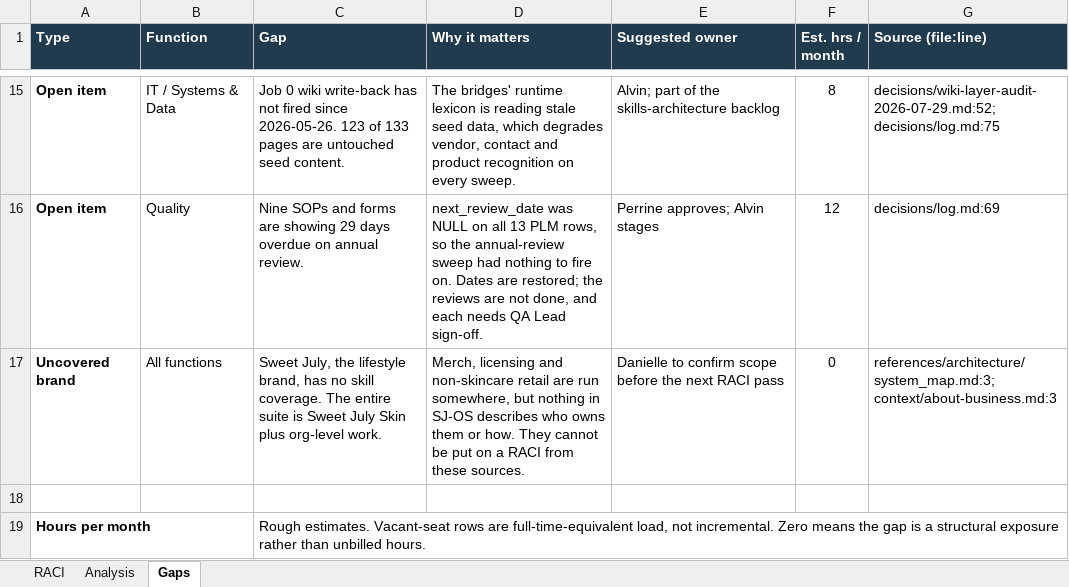
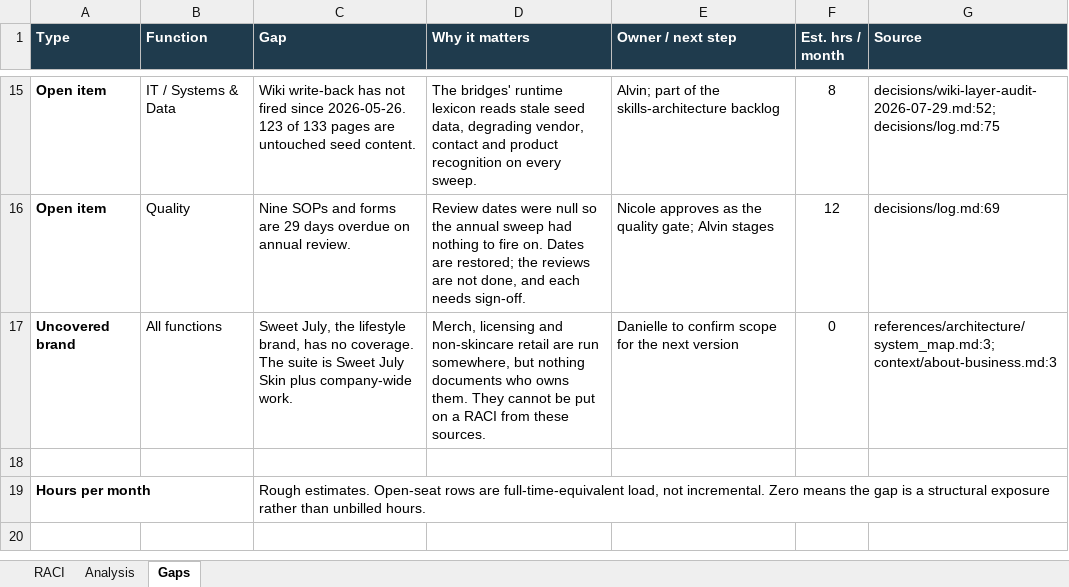
Before and after one commit to SWEETJULY26/SJ-OS, an Excel workbook: deliverables/AC-Brands-RACI.xlsx, sheet Gaps, drawn as a sheet; only a part is shown, gaps mark what is left out; values as stored, in another font and other column widths than the file's, no borders; the diff covers the shown part only; the diff names each change by its address in the sheet, - before the commit and + after, or states it on an @@ line.

```diff
--- a/deliverables/AC-Brands-RACI.xlsx (sheet Gaps)
+++ b/deliverables/AC-Brands-RACI.xlsx (sheet Gaps)
-E1: Suggested owner
+E1: Owner / next step
-G1: Source (file:line)
+G1: Source
-C15 (Gap): Job 0 wiki write-back has…
+C15 (Gap): Wiki write-back has…
-D15 (Why it matters): …runtime lexicon is reading stale seed data, which degrades vendor, contact…
+D15 (Why it matters): …runtime lexicon reads stale seed data, degrading vendor, contact…
-C16 (Gap): …forms are showing 29 days…
+C16 (Gap): …forms are 29 days…
-D16 (Why it matters): next_review_date was NULL on all 13 PLM rows, so the annual-review sweep had nothing to fire on. Dates are restored; the reviews are not done, and each needs QA Lead sign-off.
+D16 (Why it matters): Review dates were null so the annual sweep had nothing to fire on. Dates are restored; the reviews are not done, and each needs sign-off.
-E16 (Owner / next step): Perrine approves; Alvin stages
+E16 (Owner / next step): Nicole approves as the quality gate; Alvin stages
-C17 (Gap): …has no skill coverage. The entire suite is Sweet July Skin plus org-level work.
+C17 (Gap): …has no coverage. The suite is Sweet July Skin plus company-wide work.
-D17 (Why it matters): …but nothing in SJ-OS describes who owns them or how. They cannot…
+D17 (Why it matters): …but nothing documents who owns them. They cannot…
-E17 (Owner / next step): …confirm scope before the next RACI pass
+E17 (Owner / next step): …confirm scope for the next version
-C19 (Gap): Rough estimates. Vacant-seat rows are…
+C19 (Gap): Rough estimates. Open-seat rows are…
```
Also changed, not shown: 5 added rows, 5 removed rows and 23 edited cells elsewhere in this sheet, sheet RACI, sheet Analysis, 18 other files.
